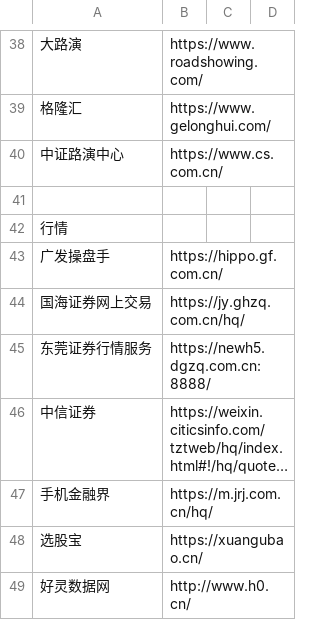
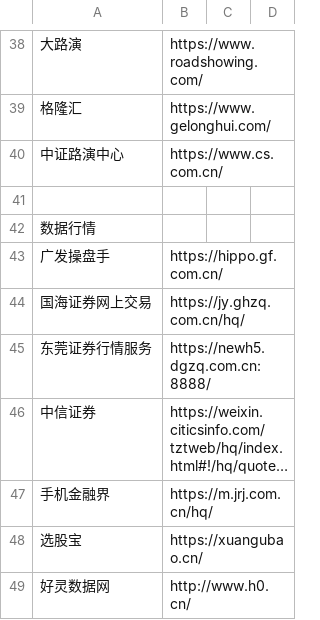
Before and after one commit to stbui/link, a CSV file: csv/broker.csv, drawn as a sheet; only a part is shown, gaps mark what is left out; long unchanged cells end in …; the diff covers the shown part only.

```diff
--- a/csv/broker.csv
+++ b/csv/broker.csv
@@ -41,3 +41,3 @@
 
-行情
+数据行情
 广发操盘手,https://hippo.gf.com.cn/
```
Also changed, not shown: 9 added rows, 9 removed rows and 2 edited cells elsewhere in this file, 23 other files.
